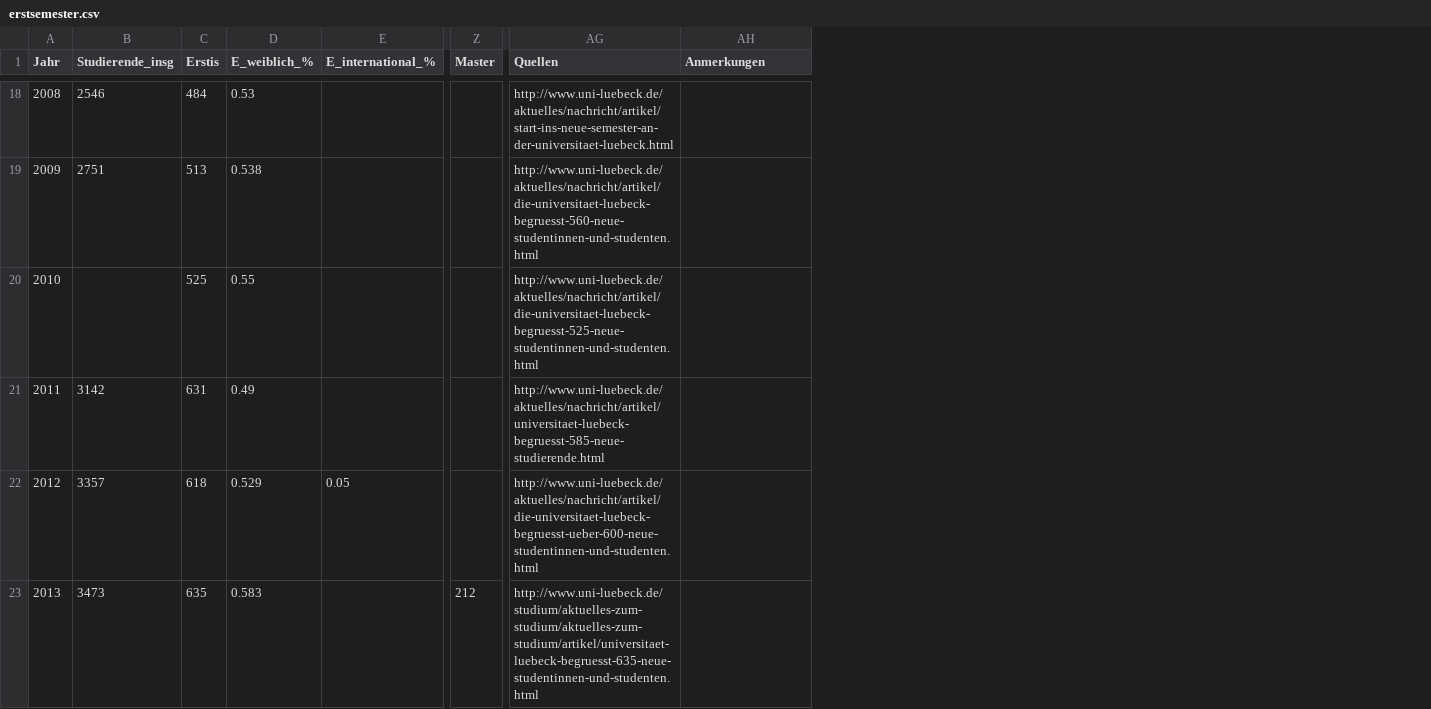
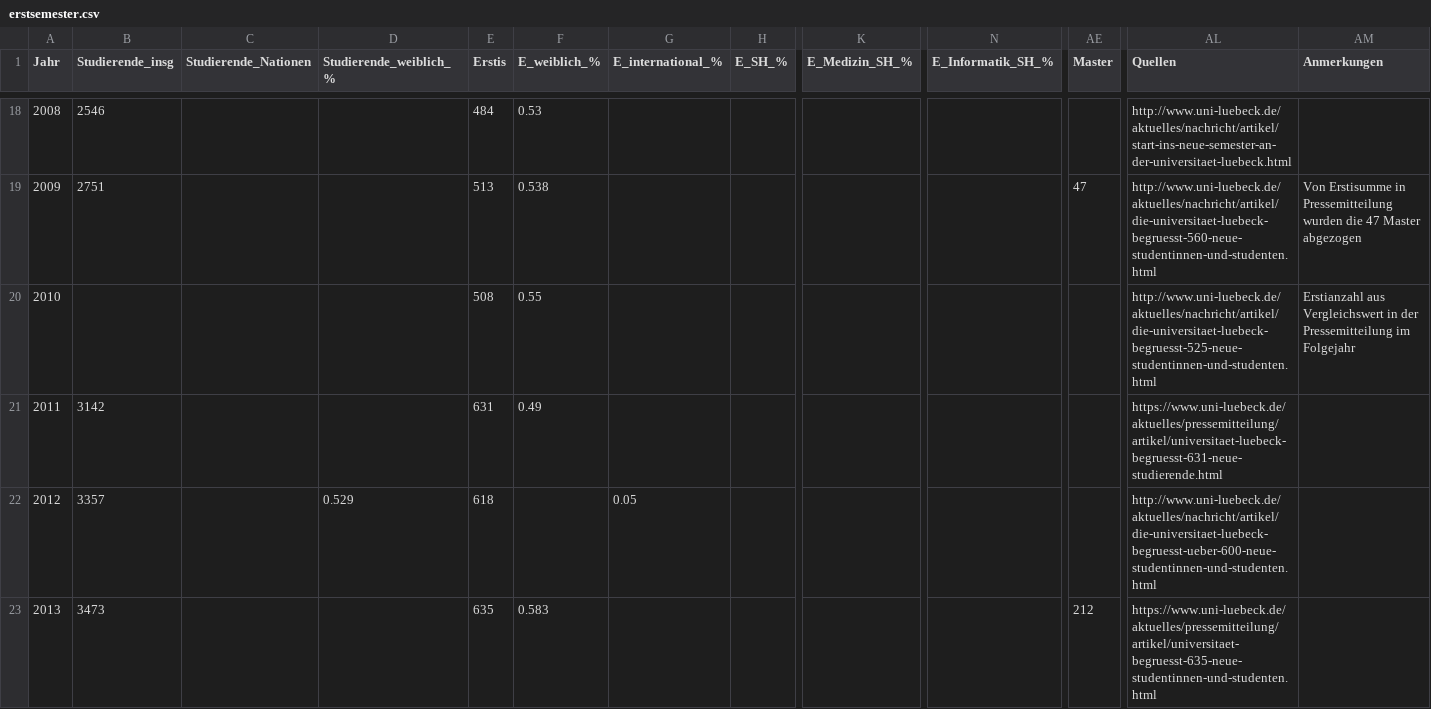
Before and after one commit to StudentenPACK/datavis, a CSV file: erstsemester.csv, drawn as a sheet; only a part is shown, gaps mark what is left out; addresses are those after the commit; the diff covers the shown part only; the diff names each change by its address in the sheet, - before the commit and + after, or states it on an @@ line.

Commit message:
alte Pressemitteilungen nochmal gecheckt, Korrekturen

```diff
--- a/erstsemester.csv
+++ b/erstsemester.csv
+column C (Studierende_Nationen), empty
+column D (Studierende_weiblich_%), row 22: 0.529
+column H (E_SH_%), empty
+column K (E_Medizin_SH_%), empty
+column N (E_Informatik_SH_%), empty
-AE19 (Master): (empty)
+AE19 (Master): 47
-AM19 (Anmerkungen): (empty)
+AM19 (Anmerkungen): Von Erstisumme in Pressemitteilung wurden die 47 Master abgezogen
-E20 (Erstis): 525
+E20 (Erstis): 508
-AM20 (Anmerkungen): (empty)
+AM20 (Anmerkungen): Erstianzahl aus Vergleichswert in der Pressemitteilung im Folgejahr
-AL21 (Quellen): http://www.uni-luebeck.de/aktuelles/nachricht/artikel/universitaet-luebeck-begruesst-585-neue-studierende.html
+AL21 (Quellen): https://www.uni-luebeck.de/aktuelles/pressemitteilung/artikel/universitaet-luebeck-begruesst-631-neue-studierende.html
-F22 (E_weiblich_%): 0.529
+F22 (E_weiblich_%): (empty)
-AL23 (Quellen): http://www.uni-luebeck.de/studium/aktuelles-zum-studium/aktuelles-zum-studium/artikel/universitaet-luebeck-begruesst-635-neue-studentinnen-und-studenten.html
+AL23 (Quellen): https://www.uni-luebeck.de/aktuelles/pressemitteilung/artikel/universitaet-begruesst-635-neue-studentinnen-und-studenten.html
```
Also changed, not shown: 27 edited cells elsewhere in this file.
